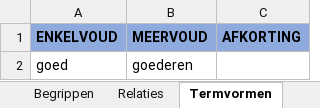
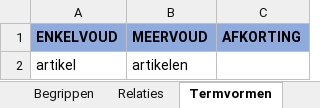
Before and after one commit to melsk-r/mim-metamodel, an Excel workbook: werkomgeving/voorbeeldmodel/begrippenkader/Fietsenwinkel.xlsx, sheet Termvormen, drawn as a sheet; values as stored, in another font and other column widths than the file's, no borders; removed rows and columns are numbered as before the commit, all else as after; the diff names each change by its address in the sheet, - before the commit and + after, or states it on an @@ line.

```diff
--- a/werkomgeving/voorbeeldmodel/begrippenkader/Fietsenwinkel.xlsx (sheet Termvormen)
+++ b/werkomgeving/voorbeeldmodel/begrippenkader/Fietsenwinkel.xlsx (sheet Termvormen)
-row 2: goed | goederen
+row 2: artikel | artikelen
```
Also changed, not shown: sheet Begrippen, sheet Relaties, sheet Kennisbronnen, sheet Algemeen, 8 other files.
